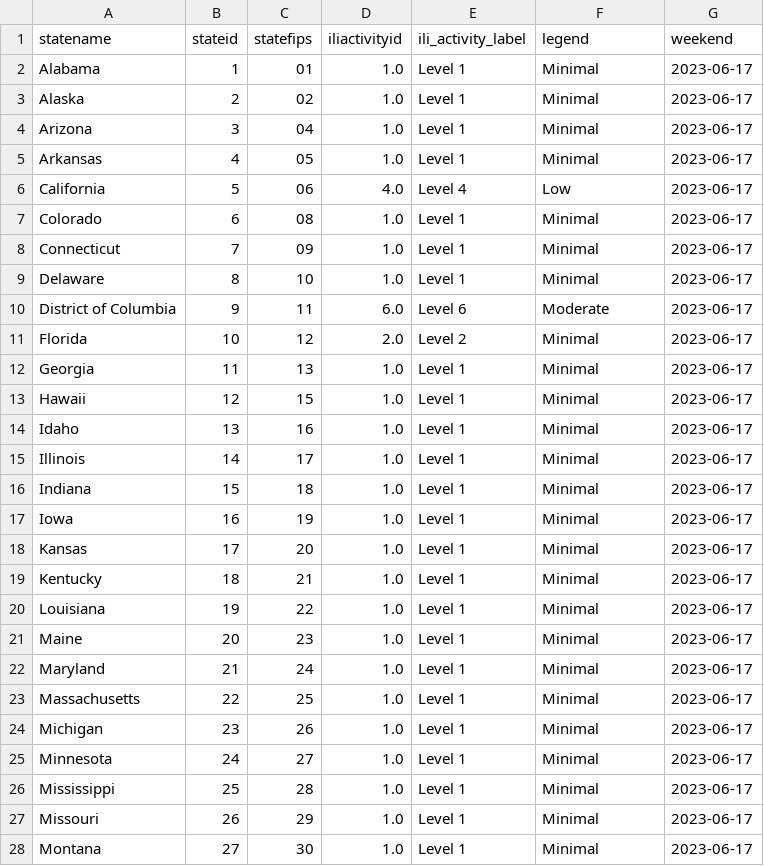
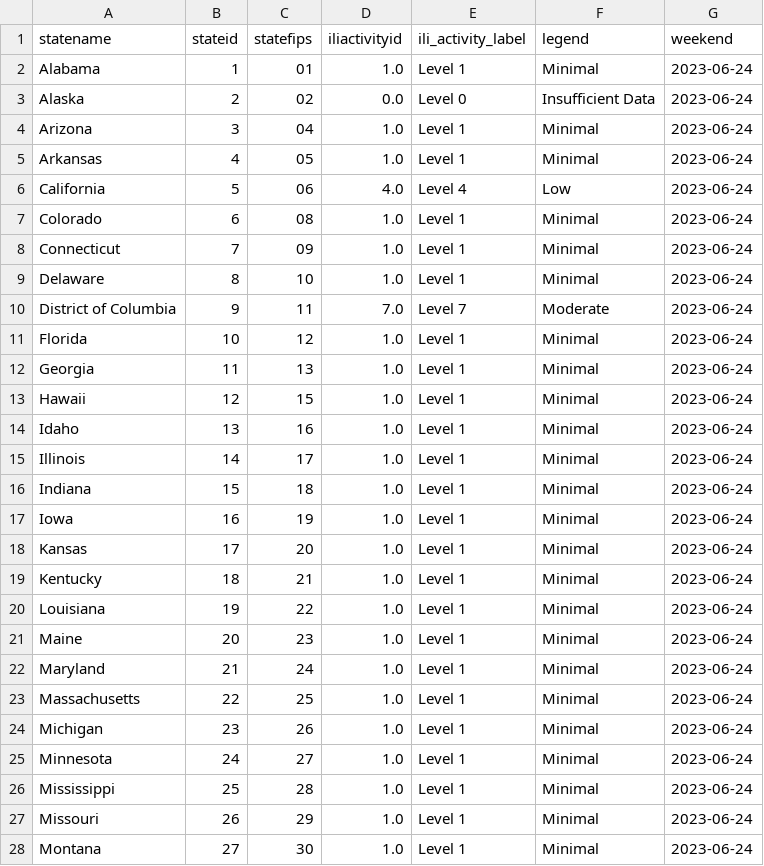
Before and after one commit to Dotdash-Data-Journalism/2021_2022_flu_like_illness, a CSV file: latestILIData.csv, drawn as a sheet; only a part is shown; the diff covers the shown part only.

```diff
--- a/latestILIData.csv
+++ b/latestILIData.csv
@@ -1,28 +1,28 @@
 statename,stateid,statefips,iliactivityid,ili_activity_label,legend,weekend
-Alabama,1,01        ,1.0,Level 1,Minimal,2023-06-17
-Alaska,2,02        ,1.0,Level 1,Minimal,2023-06-17
-Arizona,3,04        ,1.0,Level 1,Minimal,2023-06-17
-Arkansas,4,05        ,1.0,Level 1,Minimal,2023-06-17
-California,5,06        ,4.0,Level 4,Low,2023-06-17
-Colorado,6,08        ,1.0,Level 1,Minimal,2023-06-17
-Connecticut,7,09        ,1.0,Level 1,Minimal,2023-06-17
-Delaware,8,10        ,1.0,Level 1,Minimal,2023-06-17
-District of Columbia,9,11        ,6.0,Level 6,Moderate,2023-06-17
-Florida,10,12        ,2.0,Level 2,Minimal,2023-06-17
-Georgia,11,13        ,1.0,Level 1,Minimal,2023-06-17
-Hawaii,12,15        ,1.0,Level 1,Minimal,2023-06-17
-Idaho,13,16        ,1.0,Level 1,Minimal,2023-06-17
-Illinois,14,17        ,1.0,Level 1,Minimal,2023-06-17
-Indiana,15,18        ,1.0,Level 1,Minimal,2023-06-17
-Iowa,16,19        ,1.0,Level 1,Minimal,2023-06-17
-Kansas,17,20        ,1.0,Level 1,Minimal,2023-06-17
-Kentucky,18,21        ,1.0,Level 1,Minimal,2023-06-17
-Louisiana,19,22        ,1.0,Level 1,Minimal,2023-06-17
-Maine,20,23        ,1.0,Level 1,Minimal,2023-06-17
-Maryland,21,24        ,1.0,Level 1,Minimal,2023-06-17
-Massachusetts,22,25        ,1.0,Level 1,Minimal,2023-06-17
-Michigan,23,26        ,1.0,Level 1,Minimal,2023-06-17
-Minnesota,24,27        ,1.0,Level 1,Minimal,2023-06-17
-Mississippi,25,28        ,1.0,Level 1,Minimal,2023-06-17
-Missouri,26,29        ,1.0,Level 1,Minimal,2023-06-17
-Montana,27,30        ,1.0,Level 1,Minimal,2023-06-17
+Alabama,1,01        ,1.0,Level 1,Minimal,2023-06-24
+Alaska,2,02        ,0.0,Level 0,Insufficient Data,2023-06-24
+Arizona,3,04        ,1.0,Level 1,Minimal,2023-06-24
+Arkansas,4,05        ,1.0,Level 1,Minimal,2023-06-24
+California,5,06        ,4.0,Level 4,Low,2023-06-24
+Colorado,6,08        ,1.0,Level 1,Minimal,2023-06-24
+Connecticut,7,09        ,1.0,Level 1,Minimal,2023-06-24
+Delaware,8,10        ,1.0,Level 1,Minimal,2023-06-24
+District of Columbia,9,11        ,7.0,Level 7,Moderate,2023-06-24
+Florida,10,12        ,1.0,Level 1,Minimal,2023-06-24
+Georgia,11,13        ,1.0,Level 1,Minimal,2023-06-24
+Hawaii,12,15        ,1.0,Level 1,Minimal,2023-06-24
+Idaho,13,16        ,1.0,Level 1,Minimal,2023-06-24
+Illinois,14,17        ,1.0,Level 1,Minimal,2023-06-24
+Indiana,15,18        ,1.0,Level 1,Minimal,2023-06-24
+Iowa,16,19        ,1.0,Level 1,Minimal,2023-06-24
+Kansas,17,20        ,1.0,Level 1,Minimal,2023-06-24
+Kentucky,18,21        ,1.0,Level 1,Minimal,2023-06-24
+Louisiana,19,22        ,1.0,Level 1,Minimal,2023-06-24
+Maine,20,23        ,1.0,Level 1,Minimal,2023-06-24
+Maryland,21,24        ,1.0,Level 1,Minimal,2023-06-24
+Massachusetts,22,25        ,1.0,Level 1,Minimal,2023-06-24
+Michigan,23,26        ,1.0,Level 1,Minimal,2023-06-24
+Minnesota,24,27        ,1.0,Level 1,Minimal,2023-06-24
+Mississippi,25,28        ,1.0,Level 1,Minimal,2023-06-24
+Missouri,26,29        ,1.0,Level 1,Minimal,2023-06-24
+Montana,27,30        ,1.0,Level 1,Minimal,2023-06-24
```
Also changed, not shown: 32 edited cells elsewhere in this file.
